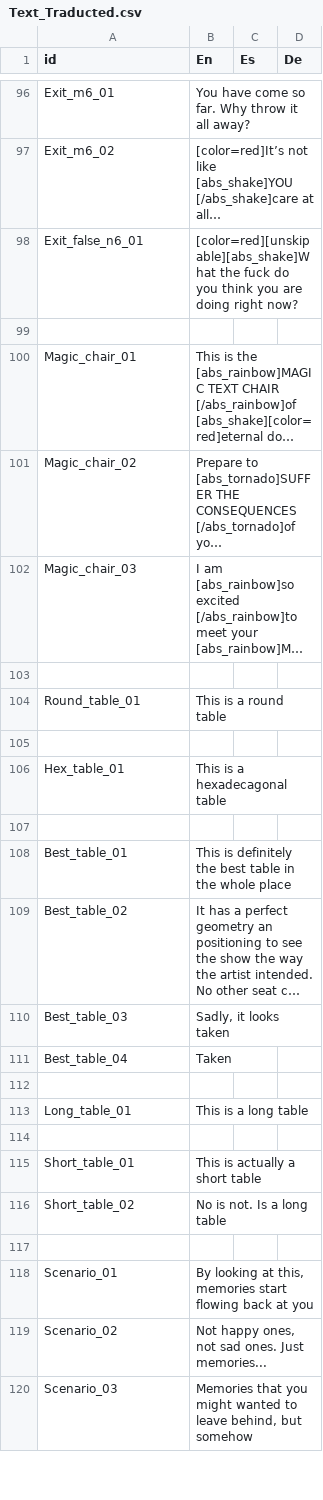
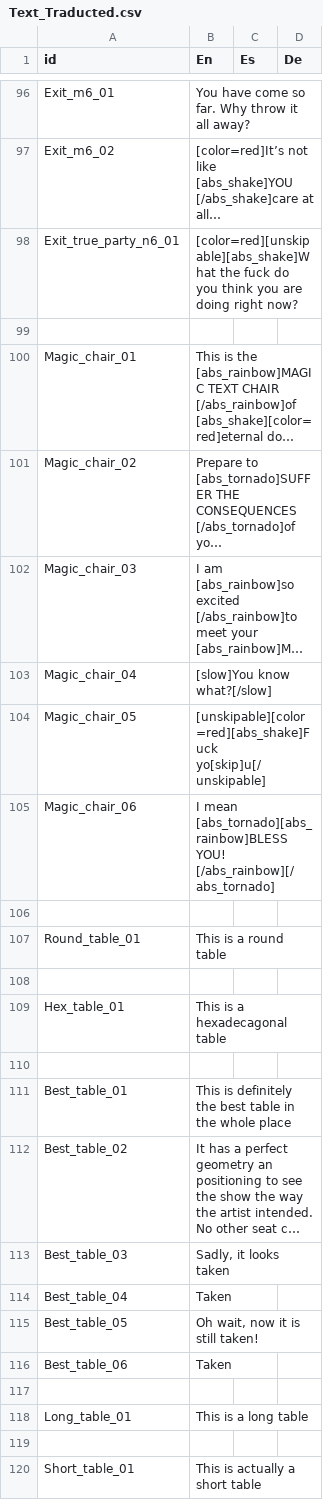
Before and after one commit to NakslolDev/FnafGame, a CSV file: Data/Text_Traducted.csv, drawn as a sheet; only a part is shown, gaps mark what is left out; the shorter side is filled out with more unchanged rows; long unchanged cells end in …; the diff names each change by its address in the sheet, - before the commit and + after, or states it on an @@ line.

Commit message:
Made text end_in an array so more that 2 dialogs are allowed now. All works and all actualized

```diff
--- a/Data/Text_Traducted.csv
+++ b/Data/Text_Traducted.csv
-A98 (id): Exit_false_n6_01
+A98 (id): Exit_true_party_n6_01
+row 103: Magic_chair_04 | [slow]You know what?[/slow]
+row 104: Magic_chair_05 | [unskipable][color=red][abs_shake]Fuck yo[skip]u[/unskipable]
+row 105: Magic_chair_06 | I mean [abs_tornado][abs_rainbow]BLESS YOU! [/abs_rainbow][/abs_tornado]
+row 115: Best_table_05 | Oh wait, now it is still taken!
+row 116: Best_table_06 | Taken
```
Also changed, not shown: 10 other files.
